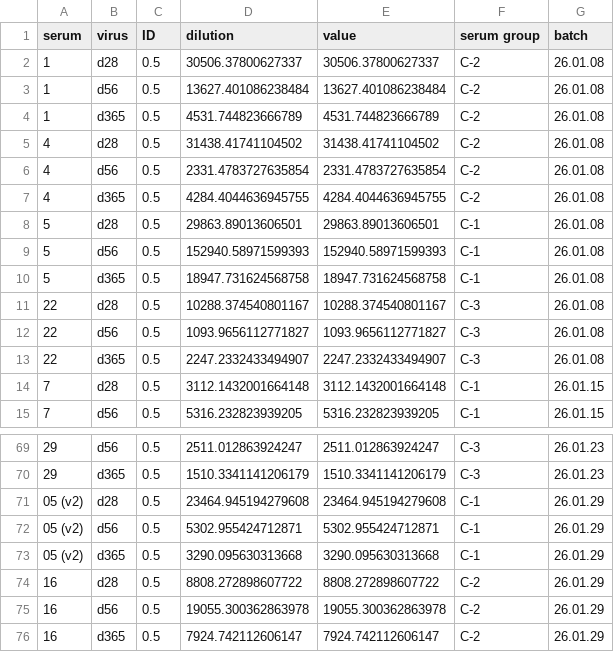
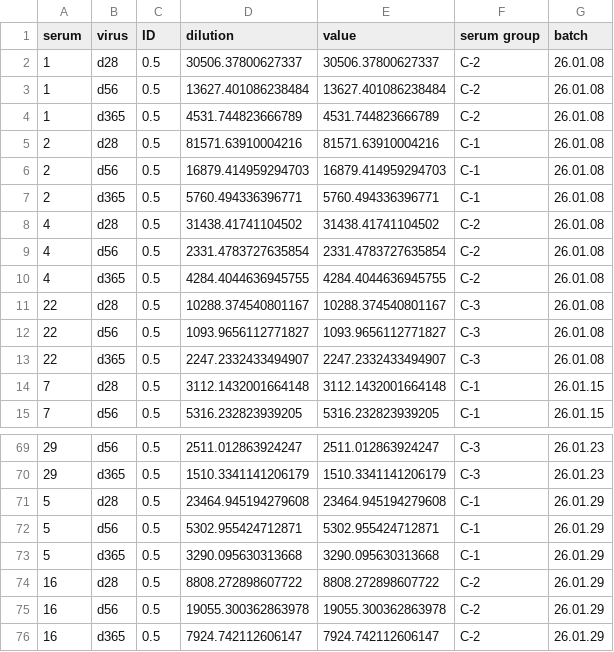
Before and after one commit to gavjuviler/rabies_imprinting, a CSV file: 01-data/26.02.18_timepoint_slope_plot_input.csv, drawn as a sheet; only a part is shown, gaps mark what is left out.

Commit message:
input with 02 added and 05 removed

```diff
--- a/01-data/26.02.18_timepoint_slope_plot_input.csv
+++ b/01-data/26.02.18_timepoint_slope_plot_input.csv
@@ -4,2 +4,5 @@ serum,virus,ID,dilution,value,serum group,batch
 1,d365,0.5,4531.744823666789,4531.744823666789,C-2,26.01.08
+2,d28,0.5,81571.63910004216,81571.63910004216,C-1,26.01.08
+2,d56,0.5,16879.414959294703,16879.414959294703,C-1,26.01.08
+2,d365,0.5,5760.494336396771,5760.494336396771,C-1,26.01.08
 4,d28,0.5,31438.41741104502,31438.41741104502,C-2,26.01.08
@@ -7,5 +10,2 @@ serum,virus,ID,dilution,value,serum group,batch
 4,d365,0.5,4284.4044636945755,4284.4044636945755,C-2,26.01.08
-5,d28,0.5,29863.89013606501,29863.89013606501,C-1,26.01.08
-5,d56,0.5,152940.58971599393,152940.58971599393,C-1,26.01.08
-5,d365,0.5,18947.731624568758,18947.731624568758,C-1,26.01.08
 22,d28,0.5,10288.374540801167,10288.374540801167,C-3,26.01.08
@@ -70,5 +70,5 @@ serum,virus,ID,dilution,value,serum group,batch
 29,d365,0.5,1510.3341141206179,1510.3341141206179,C-3,26.01.23
-05 (v2),d28,0.5,23464.945194279608,23464.945194279608,C-1,26.01.29
-05 (v2),d56,0.5,5302.955424712871,5302.955424712871,C-1,26.01.29
-05 (v2),d365,0.5,3290.095630313668,3290.095630313668,C-1,26.01.29
+5,d28,0.5,23464.945194279608,23464.945194279608,C-1,26.01.29
+5,d56,0.5,5302.955424712871,5302.955424712871,C-1,26.01.29
+5,d365,0.5,3290.095630313668,3290.095630313668,C-1,26.01.29
 16,d28,0.5,8808.272898607722,8808.272898607722,C-2,26.01.29
```
